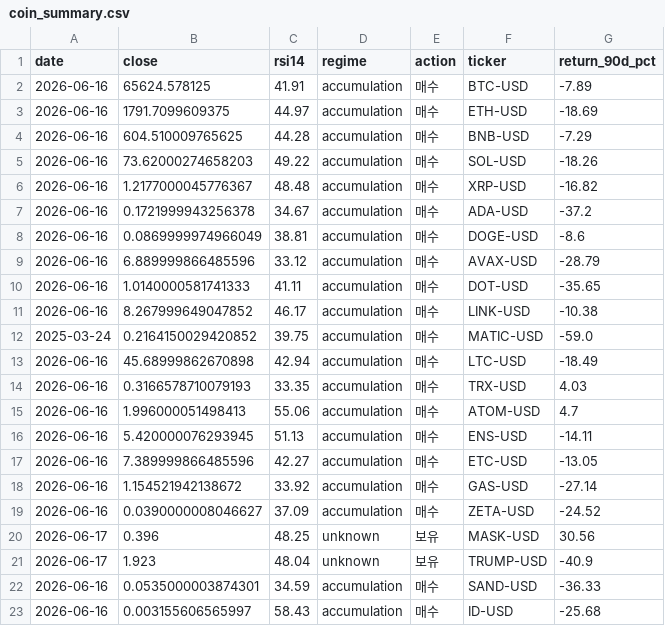
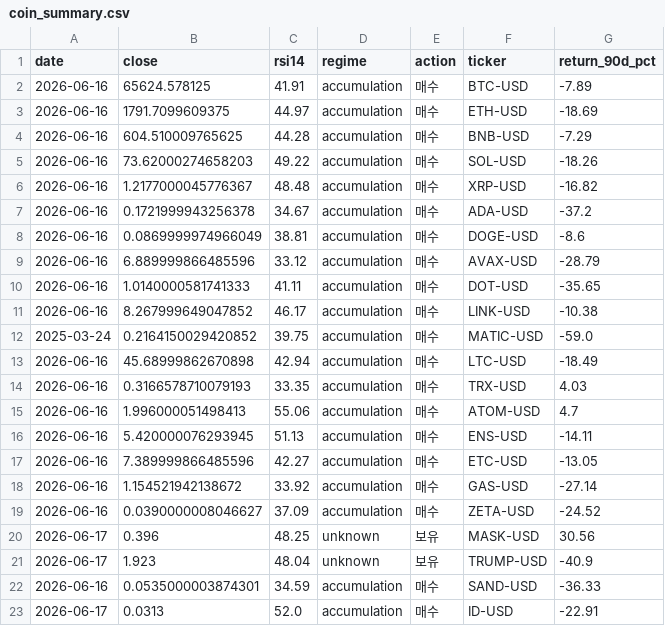
Before and after one commit to kimhyuntae0423-art/stock-coin-dashboard, a CSV file: results/coin_summary.csv, drawn as a sheet.

```diff
--- a/results/coin_summary.csv
+++ b/results/coin_summary.csv
@@ -22,2 +22,2 @@ date,close,rsi14,regime,action,ticker,return_90d_pct
 2026-06-16,0.0535000003874301,34.59,accumulation,매수,SAND-USD,-36.33
-2026-06-16,0.003155606565997,58.43,accumulation,매수,ID-USD,-25.68
+2026-06-17,0.0313,52.0,accumulation,매수,ID-USD,-22.91
```
Also changed, not shown: 1 other file.
